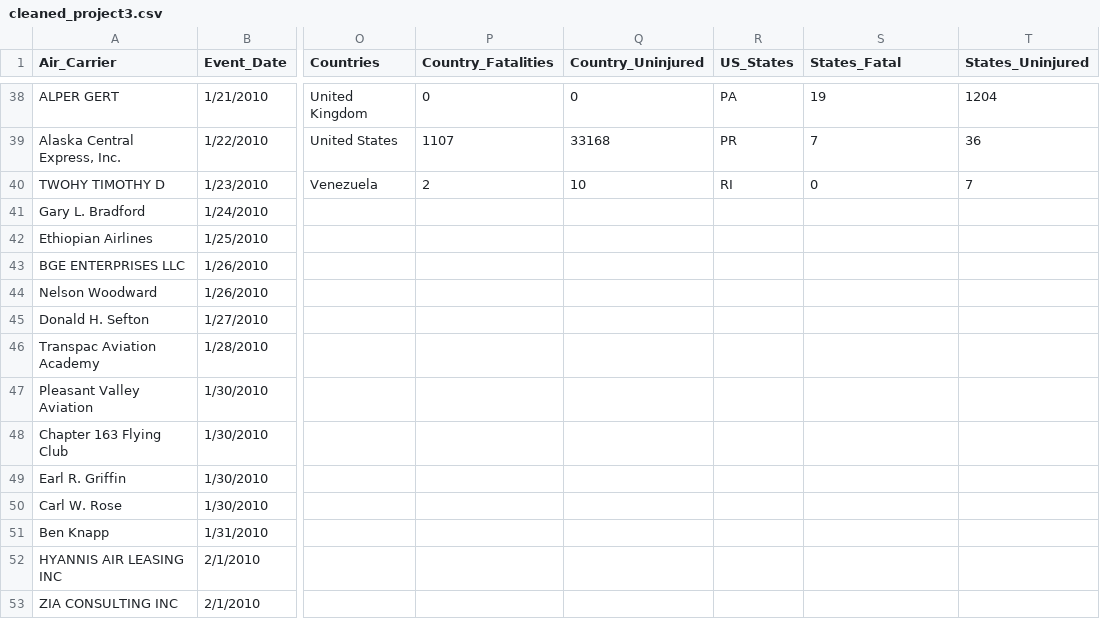
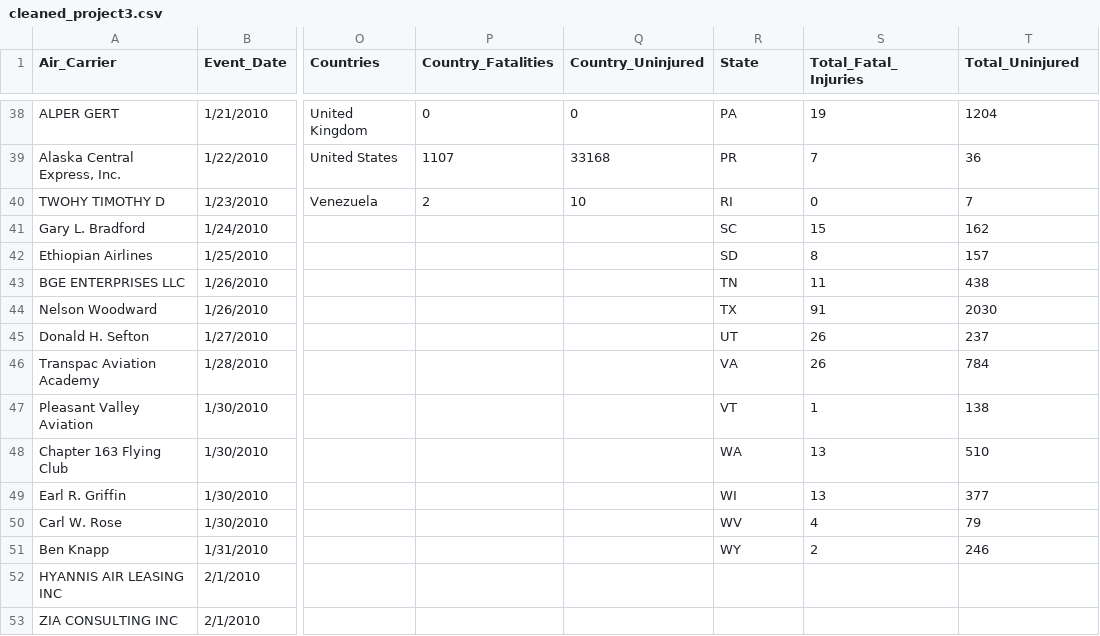
Before and after one commit to ShoaibFarooqui/Project-Three, a CSV file: cleaned_project3.csv, drawn as a sheet; only a part is shown, gaps mark what is left out; the diff names each change by its address in the sheet, - before the commit and + after, or states it on an @@ line.

Commit message:
final csv

```diff
--- a/cleaned_project3.csv
+++ b/cleaned_project3.csv
-R1: US_States
+R1: State
-S1: States_Fatal
+S1: Total_Fatal_Injuries
-T1: States_Uninjured
+T1: Total_Uninjured
-R41 (State): (empty)
+R41 (State): SC
-S41 (Total_Fatal_Injuries): (empty)
+S41 (Total_Fatal_Injuries): 15
-T41 (Total_Uninjured): (empty)
+T41 (Total_Uninjured): 162
-R42 (State): (empty)
+R42 (State): SD
-S42 (Total_Fatal_Injuries): (empty)
+S42 (Total_Fatal_Injuries): 8
-T42 (Total_Uninjured): (empty)
+T42 (Total_Uninjured): 157
-R43 (State): (empty)
+R43 (State): TN
-S43 (Total_Fatal_Injuries): (empty)
+S43 (Total_Fatal_Injuries): 11
-T43 (Total_Uninjured): (empty)
+T43 (Total_Uninjured): 438
-R44 (State): (empty)
+R44 (State): TX
-S44 (Total_Fatal_Injuries): (empty)
+S44 (Total_Fatal_Injuries): 91
-T44 (Total_Uninjured): (empty)
+T44 (Total_Uninjured): 2030
-R45 (State): (empty)
+R45 (State): UT
-S45:S46 (Total_Fatal_Injuries): (empty)
+S45:S46 (Total_Fatal_Injuries): 26
-T45 (Total_Uninjured): (empty)
+T45 (Total_Uninjured): 237
-R46 (State): (empty)
+R46 (State): VA
-T46 (Total_Uninjured): (empty)
+T46 (Total_Uninjured): 784
-R47 (State): (empty)
+R47 (State): VT
-S47 (Total_Fatal_Injuries): (empty)
+S47 (Total_Fatal_Injuries): 1
-T47 (Total_Uninjured): (empty)
+T47 (Total_Uninjured): 138
-R48 (State): (empty)
+R48 (State): WA
-S48:S49 (Total_Fatal_Injuries): (empty)
+S48:S49 (Total_Fatal_Injuries): 13
-T48 (Total_Uninjured): (empty)
+T48 (Total_Uninjured): 510
-R49 (State): (empty)
+R49 (State): WI
-T49 (Total_Uninjured): (empty)
+T49 (Total_Uninjured): 377
-R50 (State): (empty)
+R50 (State): WV
-S50 (Total_Fatal_Injuries): (empty)
+S50 (Total_Fatal_Injuries): 4
-T50 (Total_Uninjured): (empty)
+T50 (Total_Uninjured): 79
-R51 (State): (empty)
+R51 (State): WY
-S51 (Total_Fatal_Injuries): (empty)
+S51 (Total_Fatal_Injuries): 2
-T51 (Total_Uninjured): (empty)
+T51 (Total_Uninjured): 246
```
